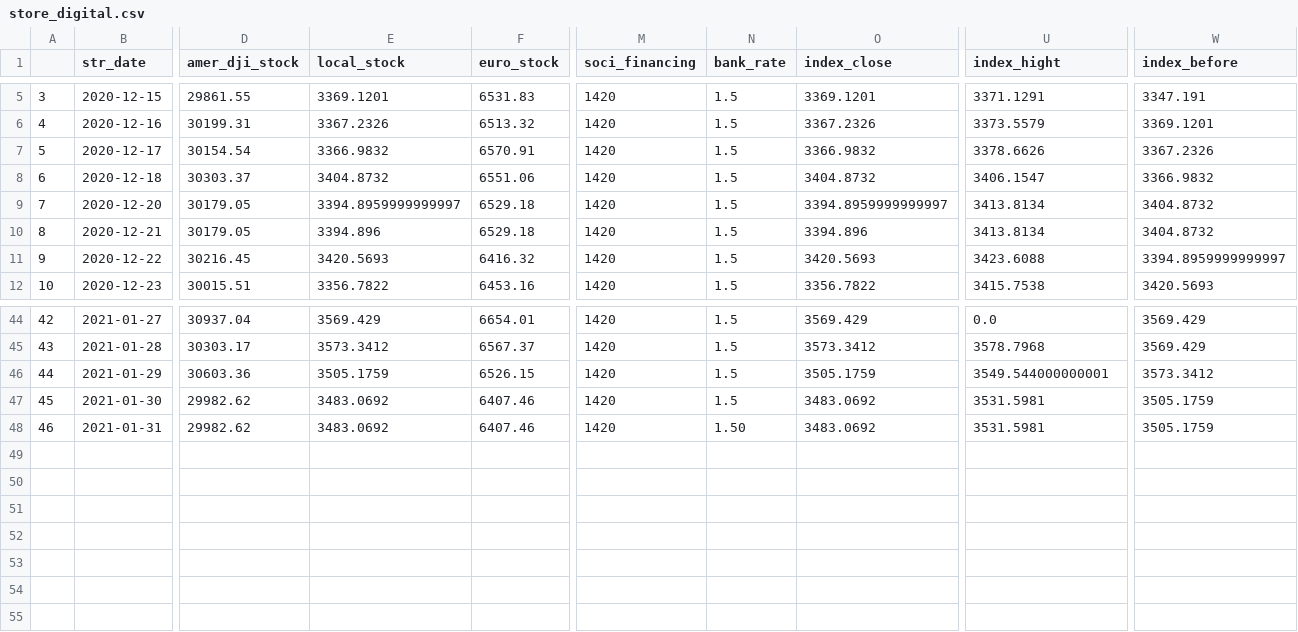
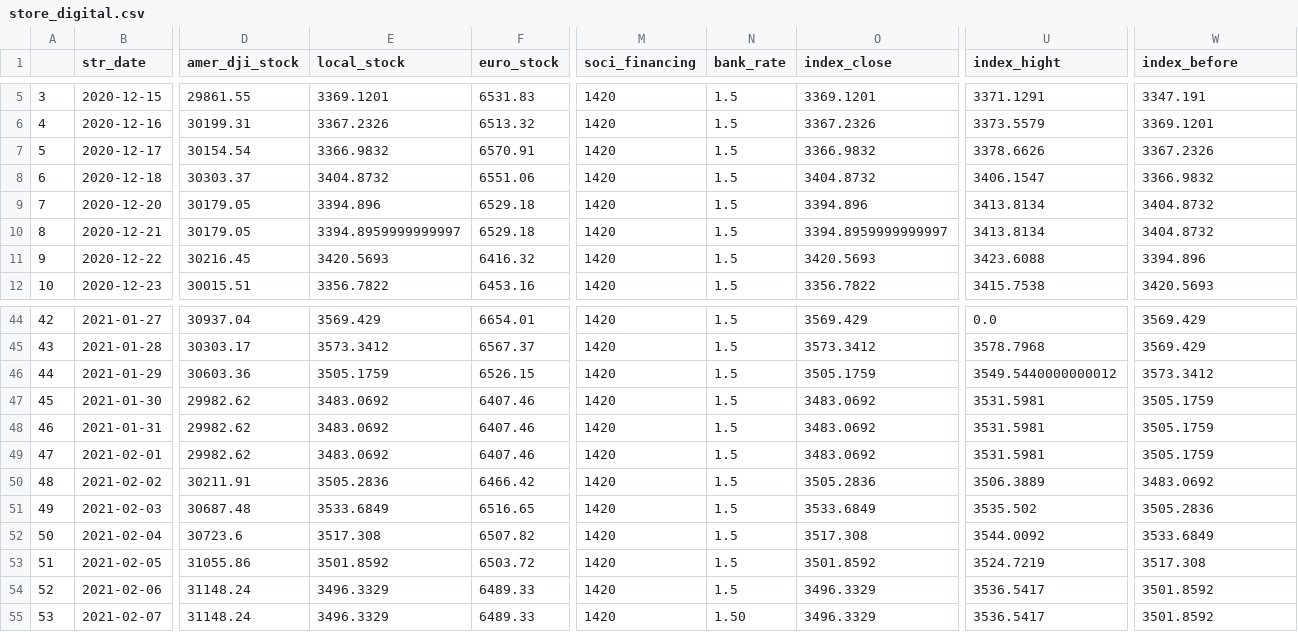
Before and after one commit to jimhoprogramming/shanghai_index, a CSV file: data/store_digital.csv, drawn as a sheet; only a part is shown, gaps mark what is left out; rows hold the shown columns only; the diff names each change by its address in the sheet, - before the commit and + after, or states it on an @@ line.

Commit message:
build can see prosb by year by month by class by stock percend

```diff
--- a/data/store_digital.csv
+++ b/data/store_digital.csv
-E9 (local_stock): 3394.8959999999997
+E9 (local_stock): 3394.896
-O9 (index_close): 3394.8959999999997
+O9 (index_close): 3394.896
-E10 (local_stock): 3394.896
+E10 (local_stock): 3394.8959999999997
-O10 (index_close): 3394.896
+O10 (index_close): 3394.8959999999997
-W11 (index_before): 3394.8959999999997
+W11 (index_before): 3394.896
-U46 (index_hight): 3549.544000000001
+U46 (index_hight): 3549.5440000000012
-N48 (bank_rate): 1.50
+N48 (bank_rate): 1.5
+row 49: 47 | 2021-02-01 | 29982.62 | 3483.0692 | 6407.46 | 1420 | 1.5 | 3483.0692 | 3531.5981 | 3505.1759
+row 50: 48 | 2021-02-02 | 30211.91 | 3505.2836 | 6466.42 | 1420 | 1.5 | 3505.2836 | 3506.3889 | 3483.0692
+row 51: 49 | 2021-02-03 | 30687.48 | 3533.6849 | 6516.65 | 1420 | 1.5 | 3533.6849 | 3535.502 | 3505.2836
+row 52: 50 | 2021-02-04 | 30723.6 | 3517.308 | 6507.82 | 1420 | 1.5 | 3517.308 | 3544.0092 | 3533.6849
+row 53: 51 | 2021-02-05 | 31055.86 | 3501.8592 | 6503.72 | 1420 | 1.5 | 3501.8592 | 3524.7219 | 3517.308
+row 54: 52 | 2021-02-06 | 31148.24 | 3496.3329 | 6489.33 | 1420 | 1.5 | 3496.3329 | 3536.5417 | 3501.8592
+row 55: 53 | 2021-02-07 | 31148.24 | 3496.3329 | 6489.33 | 1420 | 1.50 | 3496.3329 | 3536.5417 | 3501.8592
```
Also changed, not shown: data/class_data.csv, 5 other files.
